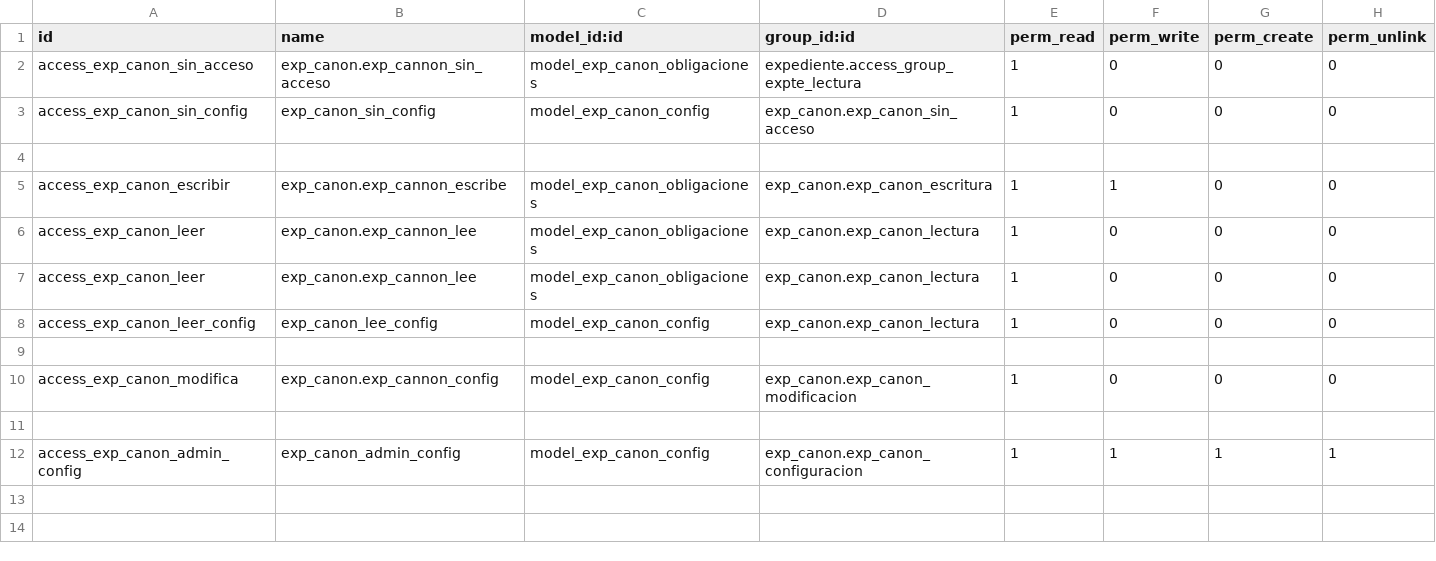
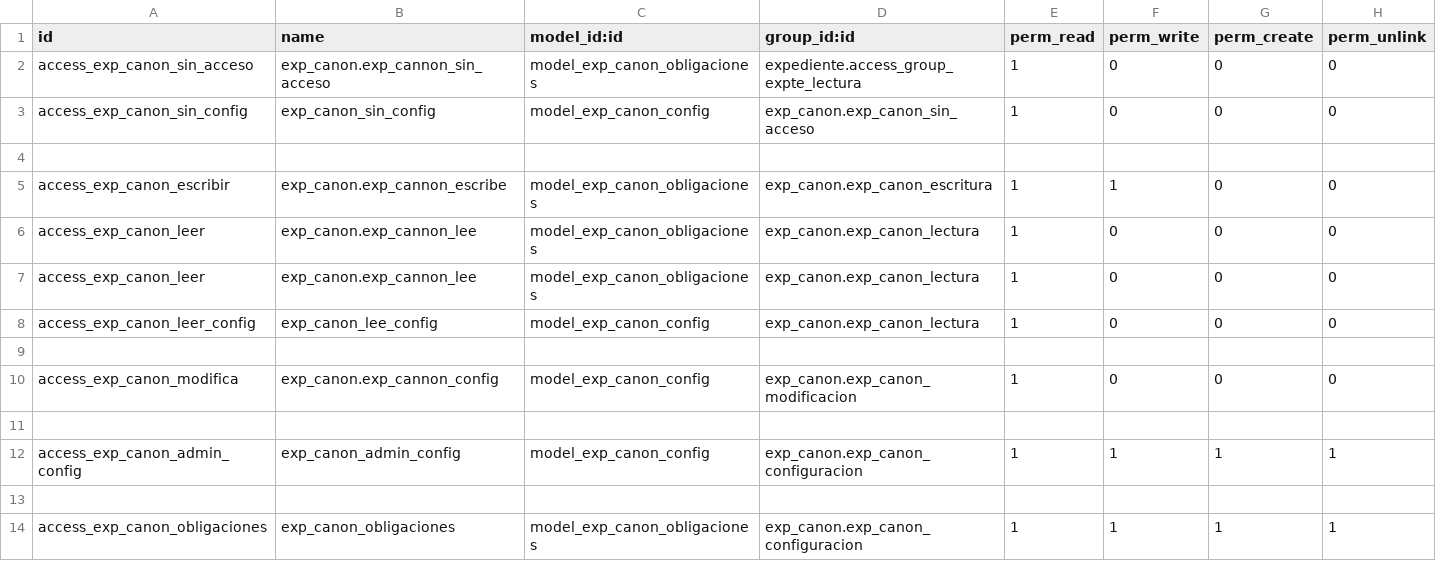
Before and after one commit to gisminero/addons_sigetrami, a CSV file: exp_canon/security/ir.model.access.csv, drawn as a sheet.

Commit message:
Avances con el módulo canon minero.

```diff
--- a/exp_canon/security/ir.model.access.csv
+++ b/exp_canon/security/ir.model.access.csv
@@ -12 +12,3 @@ access_exp_canon_modifica,exp_canon.exp_cannon_config,model_exp_canon_config,exp
 access_exp_canon_admin_config,exp_canon_admin_config,model_exp_canon_config,exp_canon.exp_canon_configuracion,1,1,1,1
+
+access_exp_canon_obligaciones,exp_canon_obligaciones,model_exp_canon_obligaciones,exp_canon.exp_canon_configuracion,1,1,1,1
```
Also changed, not shown: 2 other files.
